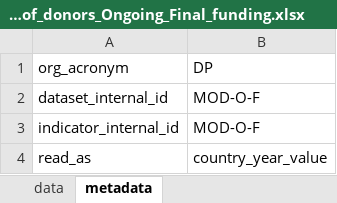
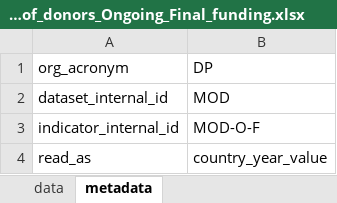
Before and after one commit to landportal/landbook-importers, an Excel workbook: Simple_XLS_Importer/data/Map_of_donors_Ongoing_Final_funding.xlsx, sheet metadata, drawn as a sheet; values as stored, in another font and other column widths than the file's, no borders; the diff names each change by its address in the sheet, - before the commit and + after, or states it on an @@ line.

```diff
--- a/Simple_XLS_Importer/data/Map_of_donors_Ongoing_Final_funding.xlsx (sheet metadata)
+++ b/Simple_XLS_Importer/data/Map_of_donors_Ongoing_Final_funding.xlsx (sheet metadata)
-B2: MOD-O-F
+B2: MOD
```
Also changed, not shown: Simple_XLS_Importer/data/Map_of_donors_Concluded_Final_funding.xlsx, Simple_XLS_Importer/data/Map_of_donors_Concluded_Final_number.xlsx, 1 other file.
